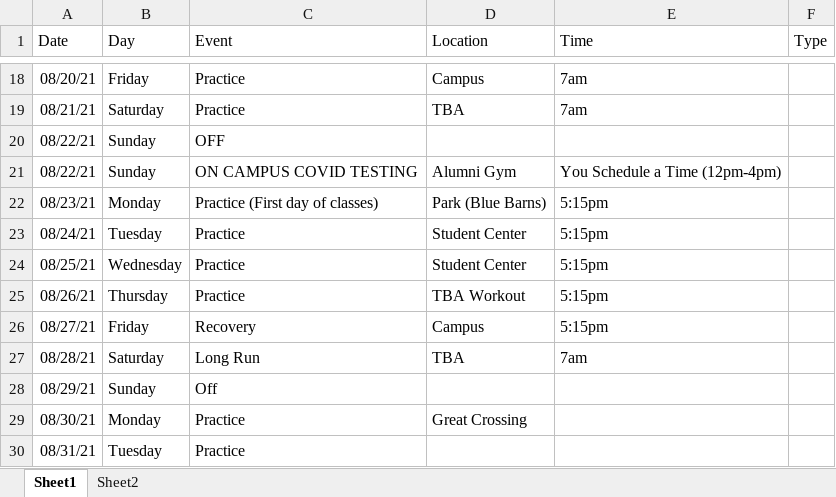
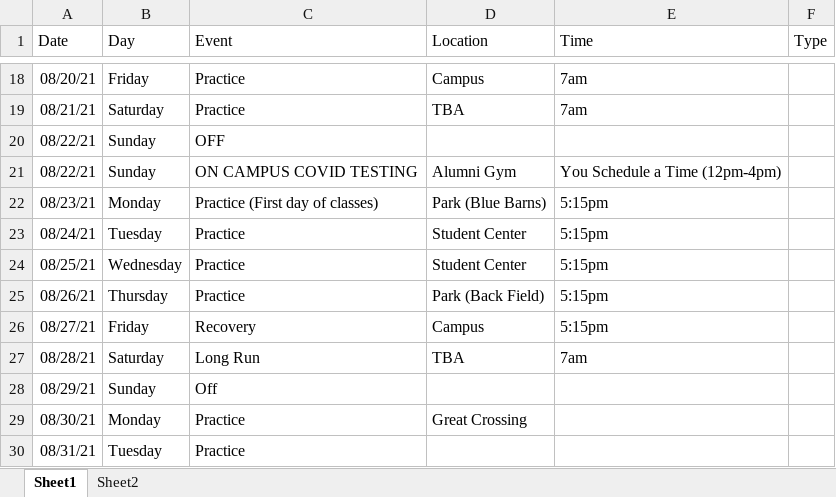
Before and after one commit to gcxcluke/Calendar, an Excel workbook: Schedule.xlsx, sheet Sheet1, drawn as a sheet; only a part is shown, gaps mark what is left out; values as stored, in another font and other column widths than the file's, no borders; the diff names each change by its address in the sheet, - before the commit and + after, or states it on an @@ line.

```diff
--- a/Schedule.xlsx (sheet Sheet1)
+++ b/Schedule.xlsx (sheet Sheet1)
-D25 (Location): TBA Workout
+D25 (Location): Park (Back Field)
```
Also changed, not shown: 2 other files.
